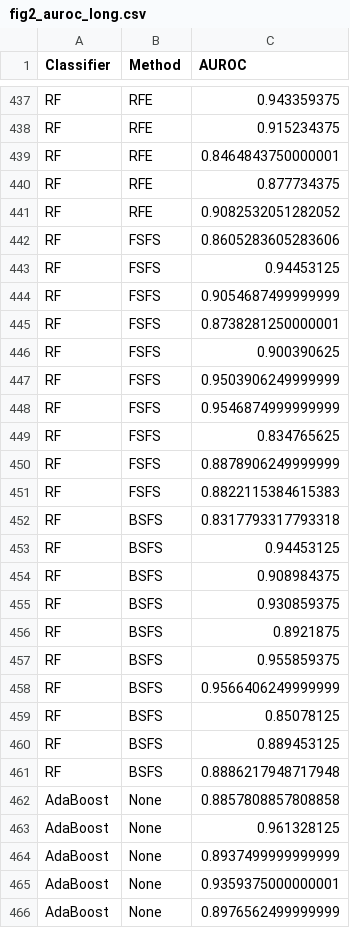
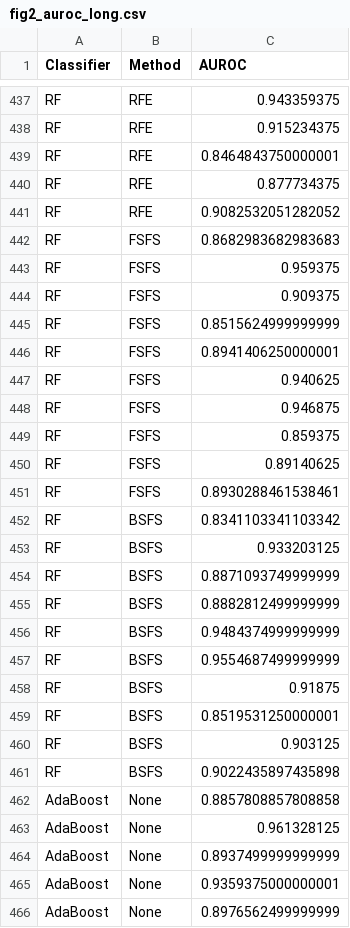
Before and after one commit to Neha-Korrapati/cvd-risk-project, a CSV file: reports/tables/fig2_auroc_long.csv, drawn as a sheet; only a part is shown, gaps mark what is left out; the diff covers the shown part only.

```diff
--- a/reports/tables/fig2_auroc_long.csv
+++ b/reports/tables/fig2_auroc_long.csv
@@ -441,22 +441,22 @@ RF,RFE,0.877734375
 RF,RFE,0.9082532051282052
-RF,FSFS,0.8605283605283606
-RF,FSFS,0.94453125
-RF,FSFS,0.9054687499999999
-RF,FSFS,0.8738281250000001
-RF,FSFS,0.900390625
-RF,FSFS,0.9503906249999999
-RF,FSFS,0.9546874999999999
-RF,FSFS,0.834765625
-RF,FSFS,0.8878906249999999
-RF,FSFS,0.8822115384615383
-RF,BSFS,0.8317793317793318
-RF,BSFS,0.94453125
-RF,BSFS,0.908984375
-RF,BSFS,0.930859375
-RF,BSFS,0.8921875
-RF,BSFS,0.955859375
-RF,BSFS,0.9566406249999999
-RF,BSFS,0.85078125
-RF,BSFS,0.889453125
-RF,BSFS,0.8886217948717948
+RF,FSFS,0.8682983682983683
+RF,FSFS,0.959375
+RF,FSFS,0.909375
+RF,FSFS,0.8515624999999999
+RF,FSFS,0.8941406250000001
+RF,FSFS,0.940625
+RF,FSFS,0.946875
+RF,FSFS,0.859375
+RF,FSFS,0.89140625
+RF,FSFS,0.8930288461538461
+RF,BSFS,0.8341103341103342
+RF,BSFS,0.933203125
+RF,BSFS,0.8871093749999999
+RF,BSFS,0.8882812499999999
+RF,BSFS,0.9484374999999999
+RF,BSFS,0.9554687499999999
+RF,BSFS,0.91875
+RF,BSFS,0.8519531250000001
+RF,BSFS,0.903125
+RF,BSFS,0.9022435897435898
 AdaBoost,None,0.8857808857808858
```
Also changed, not shown: 4 added rows, 4 removed rows and 96 edited cells elsewhere in this file, reports/tables/fig2_significance.csv, reports/tables/fig7_auroc_vs_n_features.csv, 9 other files.
